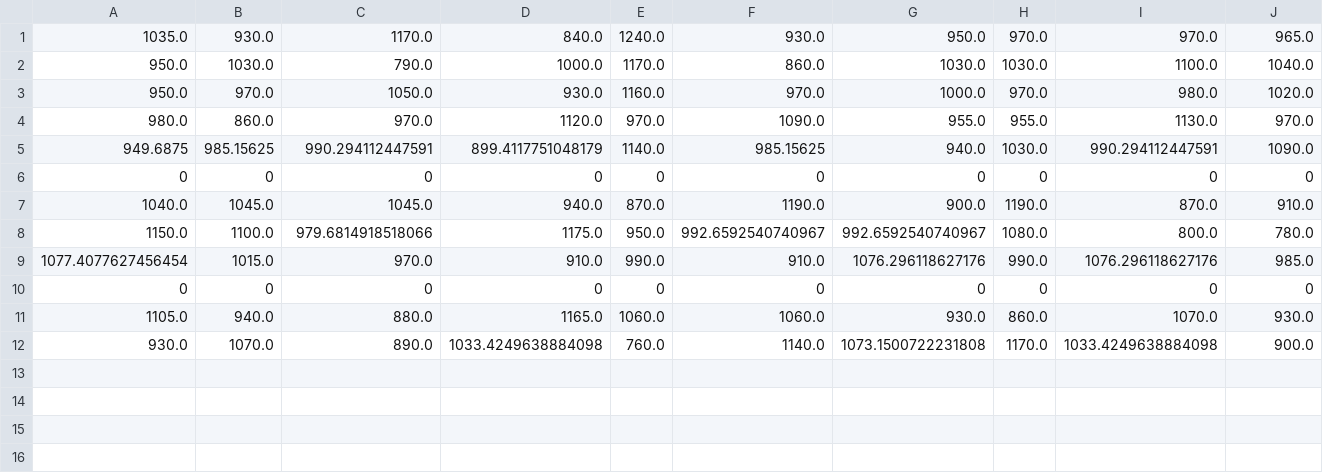
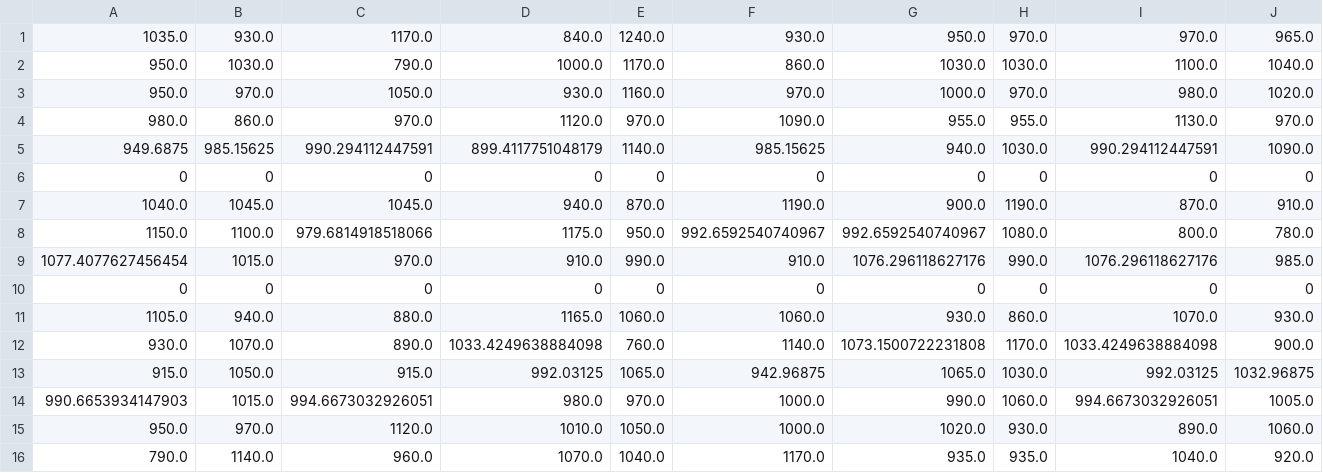
Before and after one commit to JamieEames/jamieeames.github.io, a CSV file: agentstore.csv, drawn as a sheet; the diff names each change by its address in the sheet, - before the commit and + after, or states it on an @@ line.

```diff
--- a/agentstore.csv
+++ b/agentstore.csv
+row 13: 915.0 | 1050.0 | 915.0 | 992.03125 | 1065.0 | 942.96875 | 1065.0 | 1030.0 | 992.03125 | 1032.96875
+row 14: 990.6653934147903 | 1015.0 | 994.6673032926051 | 980.0 | 970.0 | 1000.0 | 990.0 | 1060.0 | 994.6673032926051 | 1005.0
+row 15: 950.0 | 970.0 | 1120.0 | 1010.0 | 1050.0 | 1000.0 | 1020.0 | 930.0 | 890.0 | 1060.0
+row 16: 790.0 | 1140.0 | 960.0 | 1070.0 | 1040.0 | 1170.0 | 935.0 | 935.0 | 1040.0 | 920.0
```
Also changed, not shown: finalenvironment.csv, 6 other files.
